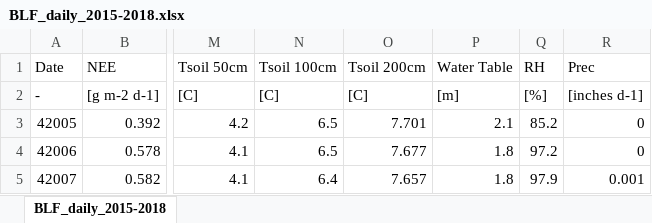
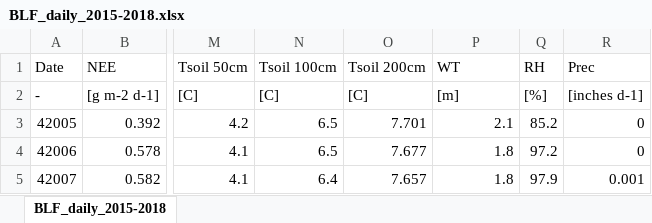
Before and after one commit to rachellonchar/peat_project, an Excel workbook: data_files/Marcell_xl_data/BLF_flux_data/BLF_daily_2015-2018.xlsx, sheet BLF_daily_2015-2018, drawn as a sheet; only a part is shown, gaps mark what is left out; values as stored, in another font and other column widths than the file's, no borders; the diff names each change by its address in the sheet, - before the commit and + after, or states it on an @@ line.

Commit message:
c10
combining data sets from 2009-2018. WT modeled from rainfall measurements, WT scaled according to Julian and Tyler's recommendations

```diff
--- a/data_files/Marcell_xl_data/BLF_flux_data/BLF_daily_2015-2018.xlsx (sheet BLF_daily_2015-2018)
+++ b/data_files/Marcell_xl_data/BLF_flux_data/BLF_daily_2015-2018.xlsx (sheet BLF_daily_2015-2018)
-P1: Water Table
+P1: WT
```
Also changed, not shown: 12 other files.
